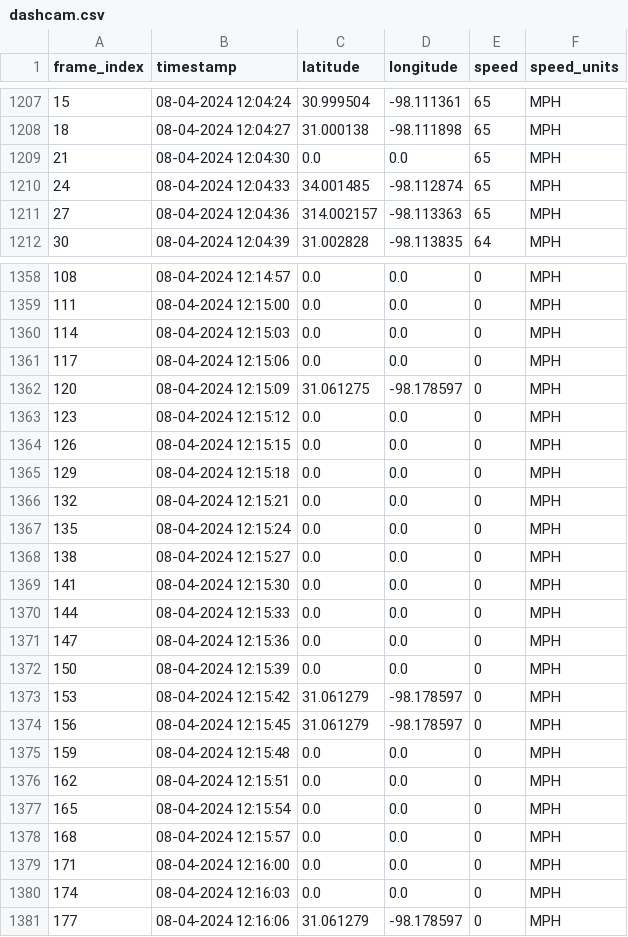
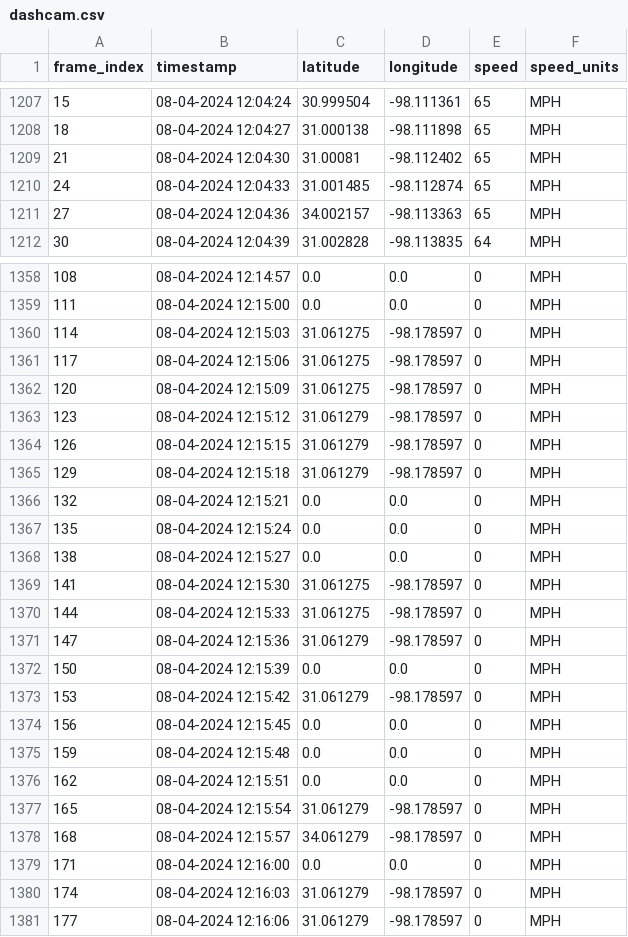
Before and after one commit to hersok/dashcam_ocr, a CSV file: output/dashcam.csv, drawn as a sheet; only a part is shown, gaps mark what is left out; the diff covers the shown part only.

```diff
--- a/output/dashcam.csv
+++ b/output/dashcam.csv
@@ -1214,5 +1212,5 @@ frame_index,timestamp,latitude,longitude,speed,speed_units
 18,08-04-2024 12:04:27,31.000138,-98.111898,65,MPH
-21,08-04-2024 12:04:30,0.0,0.0,65,MPH
-24,08-04-2024 12:04:33,34.001485,-98.112874,65,MPH
-27,08-04-2024 12:04:36,314.002157,-98.113363,65,MPH
+21,08-04-2024 12:04:30,31.00081,-98.112402,65,MPH
+24,08-04-2024 12:04:33,31.001485,-98.112874,65,MPH
+27,08-04-2024 12:04:36,34.002157,-98.113363,65,MPH
 30,08-04-2024 12:04:39,31.002828,-98.113835,64,MPH
@@ -1380,8 +1369,8 @@ frame_index,timestamp,latitude,longitude,speed,speed_units
 111,08-04-2024 12:15:00,0.0,0.0,0,MPH
-114,08-04-2024 12:15:03,0.0,0.0,0,MPH
-117,08-04-2024 12:15:06,0.0,0.0,0,MPH
+114,08-04-2024 12:15:03,31.061275,-98.178597,0,MPH
+117,08-04-2024 12:15:06,31.061275,-98.178597,0,MPH
 120,08-04-2024 12:15:09,31.061275,-98.178597,0,MPH
-123,08-04-2024 12:15:12,0.0,0.0,0,MPH
-126,08-04-2024 12:15:15,0.0,0.0,0,MPH
-129,08-04-2024 12:15:18,0.0,0.0,0,MPH
+123,08-04-2024 12:15:12,31.061279,-98.178597,0,MPH
+126,08-04-2024 12:15:15,31.061279,-98.178597,0,MPH
+129,08-04-2024 12:15:18,31.061279,-98.178597,0,MPH
 132,08-04-2024 12:15:21,0.0,0.0,0,MPH
@@ -1389,14 +1378,14 @@ frame_index,timestamp,latitude,longitude,speed,speed_units
 138,08-04-2024 12:15:27,0.0,0.0,0,MPH
-141,08-04-2024 12:15:30,0.0,0.0,0,MPH
-144,08-04-2024 12:15:33,0.0,0.0,0,MPH
-147,08-04-2024 12:15:36,0.0,0.0,0,MPH
+141,08-04-2024 12:15:30,31.061275,-98.178597,0,MPH
+144,08-04-2024 12:15:33,31.061275,-98.178597,0,MPH
+147,08-04-2024 12:15:36,31.061279,-98.178597,0,MPH
 150,08-04-2024 12:15:39,0.0,0.0,0,MPH
 153,08-04-2024 12:15:42,31.061279,-98.178597,0,MPH
-156,08-04-2024 12:15:45,31.061279,-98.178597,0,MPH
+156,08-04-2024 12:15:45,0.0,0.0,0,MPH
 159,08-04-2024 12:15:48,0.0,0.0,0,MPH
 162,08-04-2024 12:15:51,0.0,0.0,0,MPH
-165,08-04-2024 12:15:54,0.0,0.0,0,MPH
-168,08-04-2024 12:15:57,0.0,0.0,0,MPH
+165,08-04-2024 12:15:54,31.061279,-98.178597,0,MPH
+168,08-04-2024 12:15:57,34.061279,-98.178597,0,MPH
 171,08-04-2024 12:16:00,0.0,0.0,0,MPH
-174,08-04-2024 12:16:03,0.0,0.0,0,MPH
+174,08-04-2024 12:16:03,31.061279,-98.178597,0,MPH
 177,08-04-2024 12:16:06,31.061279,-98.178597,0,MPH
```
Also changed, not shown: 93 edited cells elsewhere in this file, 3 other files.
